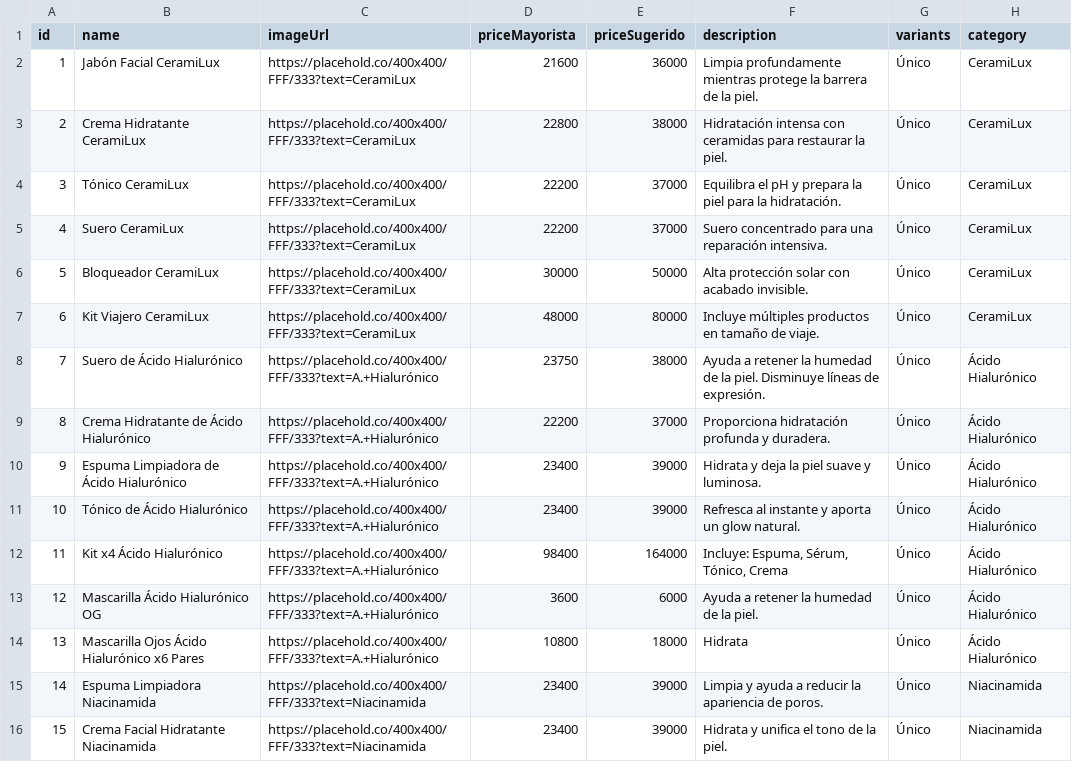
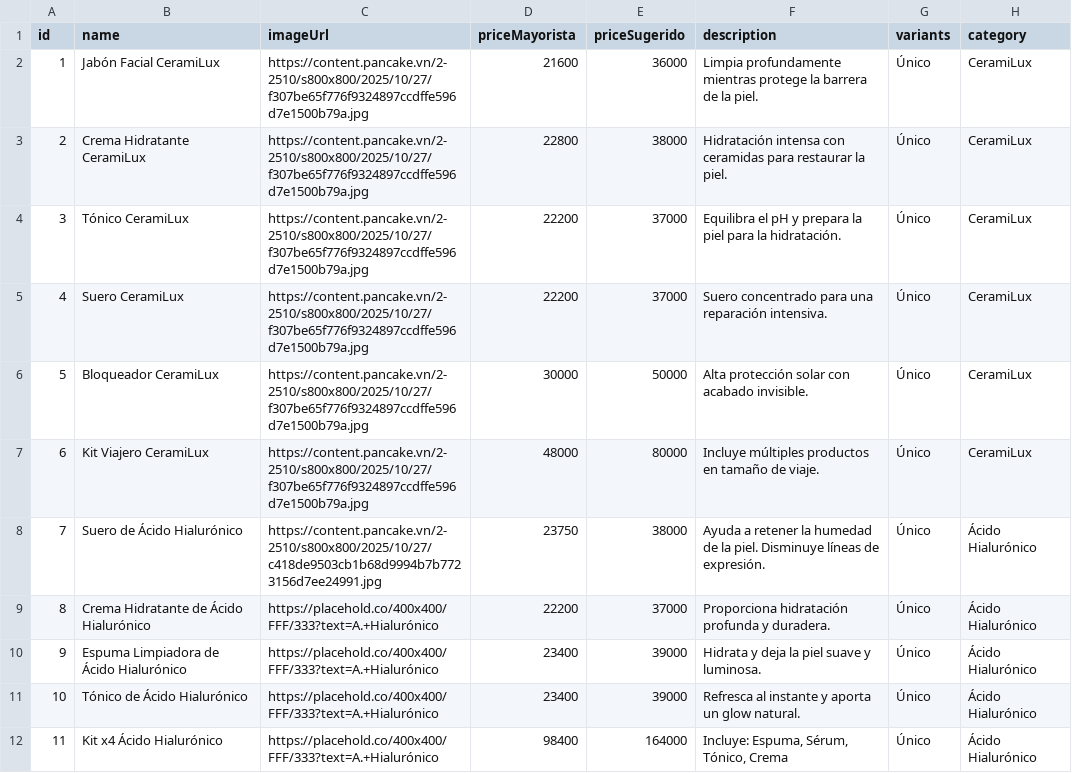
Before and after one commit to amsterdamlab/catalogowaba, a CSV file: productos_mayorista.csv, drawn as a sheet; only a part is shown; the shorter side is filled out with more unchanged rows.

Commit message:
Add files via upload

```diff
--- a/productos_mayorista.csv
+++ b/productos_mayorista.csv
@@ -1,9 +1,9 @@
 id;name;imageUrl;priceMayorista;priceSugerido;description;variants;category
-1;Jabón Facial CeramiLux;https://placehold.co/400x400/FFF/333?text=CeramiLux;21600;36000;Limpia profundamente mientras protege la barrera de la piel.;Único;CeramiLux
-2;Crema Hidratante CeramiLux;https://placehold.co/400x400/FFF/333?text=CeramiLux;22800;38000;Hidratación intensa con ceramidas para restaurar la piel.;Único;CeramiLux
-3;Tónico CeramiLux;https://placehold.co/400x400/FFF/333?text=CeramiLux;22200;37000;Equilibra el pH y prepara la piel para la hidratación.;Único;CeramiLux
-4;Suero CeramiLux;https://placehold.co/400x400/FFF/333?text=CeramiLux;22200;37000;Suero concentrado para una reparación intensiva.;Único;CeramiLux
-5;Bloqueador CeramiLux;https://placehold.co/400x400/FFF/333?text=CeramiLux;30000;50000;Alta protección solar con acabado invisible.;Único;CeramiLux
-6;Kit Viajero CeramiLux;https://placehold.co/400x400/FFF/333?text=CeramiLux;48000;80000;Incluye múltiples productos en tamaño de viaje.;Único;CeramiLux
-7;Suero de Ácido Hialurónico;https://placehold.co/400x400/FFF/333?text=A.+Hialurónico;23750;38000;Ayuda a retener la humedad de la piel. Disminuye líneas de expresión.;Único;Ácido Hialurónico
+1;Jabón Facial CeramiLux;https://content.pancake.vn/2-2510/s800x800/2025/10/27/f307be65f776f9324897ccdffe596d7e1500b79a.jpg;21600;36000;Limpia profundamente mientras protege la barrera de la piel.;Único;CeramiLux
+2;Crema Hidratante CeramiLux;https://content.pancake.vn/2-2510/s800x800/2025/10/27/f307be65f776f9324897ccdffe596d7e1500b79a.jpg;22800;38000;Hidratación intensa con ceramidas para restaurar la piel.;Único;CeramiLux
+3;Tónico CeramiLux;https://content.pancake.vn/2-2510/s800x800/2025/10/27/f307be65f776f9324897ccdffe596d7e1500b79a.jpg;22200;37000;Equilibra el pH y prepara la piel para la hidratación.;Único;CeramiLux
+4;Suero CeramiLux;https://content.pancake.vn/2-2510/s800x800/2025/10/27/f307be65f776f9324897ccdffe596d7e1500b79a.jpg;22200;37000;Suero concentrado para una reparación intensiva.;Único;CeramiLux
+5;Bloqueador CeramiLux;https://content.pancake.vn/2-2510/s800x800/2025/10/27/f307be65f776f9324897ccdffe596d7e1500b79a.jpg;30000;50000;Alta protección solar con acabado invisible.;Único;CeramiLux
+6;Kit Viajero CeramiLux;https://content.pancake.vn/2-2510/s800x800/2025/10/27/f307be65f776f9324897ccdffe596d7e1500b79a.jpg;48000;80000;Incluye múltiples productos en tamaño de viaje.;Único;CeramiLux
+7;Suero de Ácido Hialurónico;https://content.pancake.vn/2-2510/s800x800/2025/10/27/c418de9503cb1b68d9994b7b7723156d7ee24991.jpg;23750;38000;Ayuda a retener la humedad de la piel. Disminuye líneas de expresión.;Único;Ácido Hialurónico
 8;Crema Hidratante de Ácido Hialurónico;https://placehold.co/400x400/FFF/333?text=A.+Hialurónico;22200;37000;Proporciona hidratación profunda y duradera.;Único;Ácido Hialurónico
```
